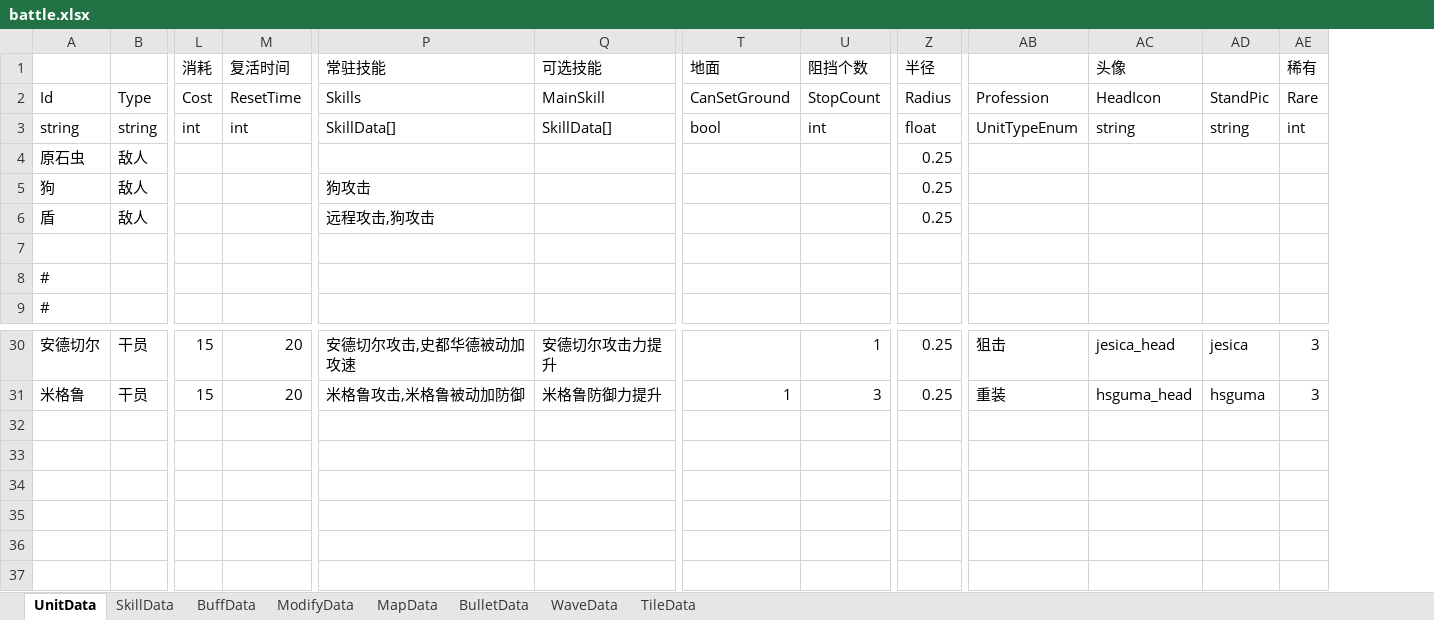
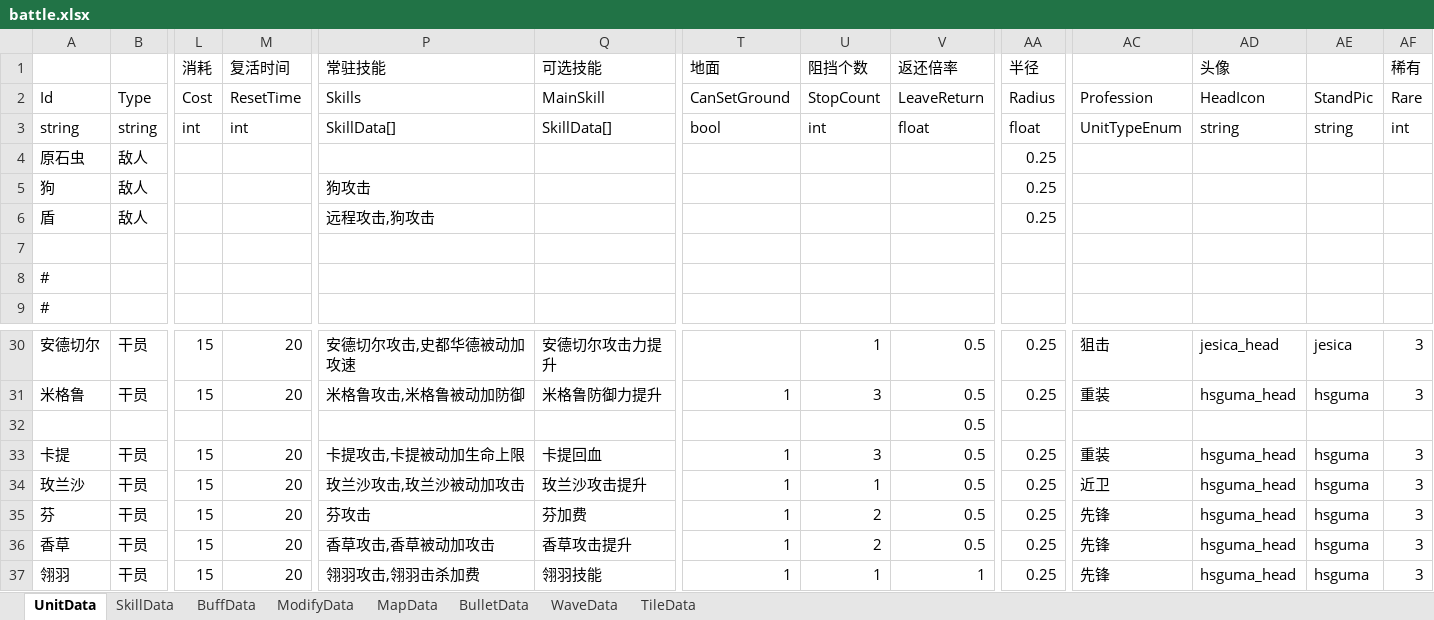
Before and after one commit to Mikez06/Arknight--, an Excel workbook: Excel/battle.xlsx, sheet UnitData, drawn as a sheet; only a part is shown, gaps mark what is left out; values as stored, in another font and other column widths than the file's, no borders; rows hold the shown columns only; the diff names each change by its address in the sheet, - before the commit and + after, or states it on an @@ line.

```diff
--- a/Excel/battle.xlsx (sheet UnitData)
+++ b/Excel/battle.xlsx (sheet UnitData)
+column V (返还倍率), rows 2-3: LeaveReturn | float; rows 30-31: 0.5 | 0.5
+row 32:  |  |  |  |  |  |  |  | 0.5
+row 33: 卡提 | 干员 | 15 | 20 | 卡提攻击,卡提被动加生命上限 | 卡提回血 | 1 | 3 | 0.5 | 0.25 | 重装 | hsguma_head | hsguma | 3
+row 34: 玫兰沙 | 干员 | 15 | 20 | 玫兰沙攻击,玫兰沙被动加攻击 | 玫兰沙攻击提升 | 1 | 1 | 0.5 | 0.25 | 近卫 | hsguma_head | hsguma | 3
+row 35: 芬 | 干员 | 15 | 20 | 芬攻击 | 芬加费 | 1 | 2 | 0.5 | 0.25 | 先锋 | hsguma_head | hsguma | 3
+row 36: 香草 | 干员 | 15 | 20 | 香草攻击,香草被动加攻击 | 香草攻击提升 | 1 | 2 | 0.5 | 0.25 | 先锋 | hsguma_head | hsguma | 3
+row 37: 翎羽 | 干员 | 15 | 20 | 翎羽攻击,翎羽击杀加费 | 翎羽技能 | 1 | 1 | 1 | 0.25 | 先锋 | hsguma_head | hsguma | 3
```
Also changed, not shown: sheet SkillData, sheet BuffData, 40 other files.
